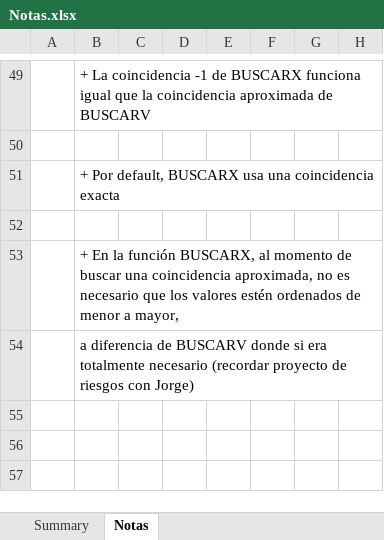
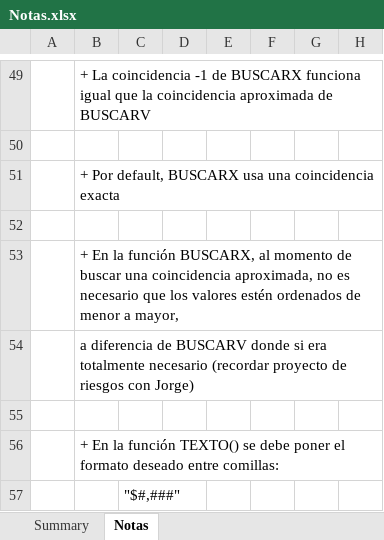
Before and after one commit to CarlosCamposs/Udemy-Excel, an Excel workbook: Notas.xlsx, sheet Notas, drawn as a sheet; only a part is shown, gaps mark what is left out; values as stored, in another font and other column widths than the file's, no borders; the diff names each change by its address in the sheet, - before the commit and + after, or states it on an @@ line.

Commit message:
Notas

```diff
--- a/Notas.xlsx (sheet Notas)
+++ b/Notas.xlsx (sheet Notas)
+row 55: (empty)
+row 56:  | + En la función TEXTO() se debe poner el formato deseado entre comillas:
+row 57:  |  | "$#,###"
```
Also changed, not shown: sheet Summary.
